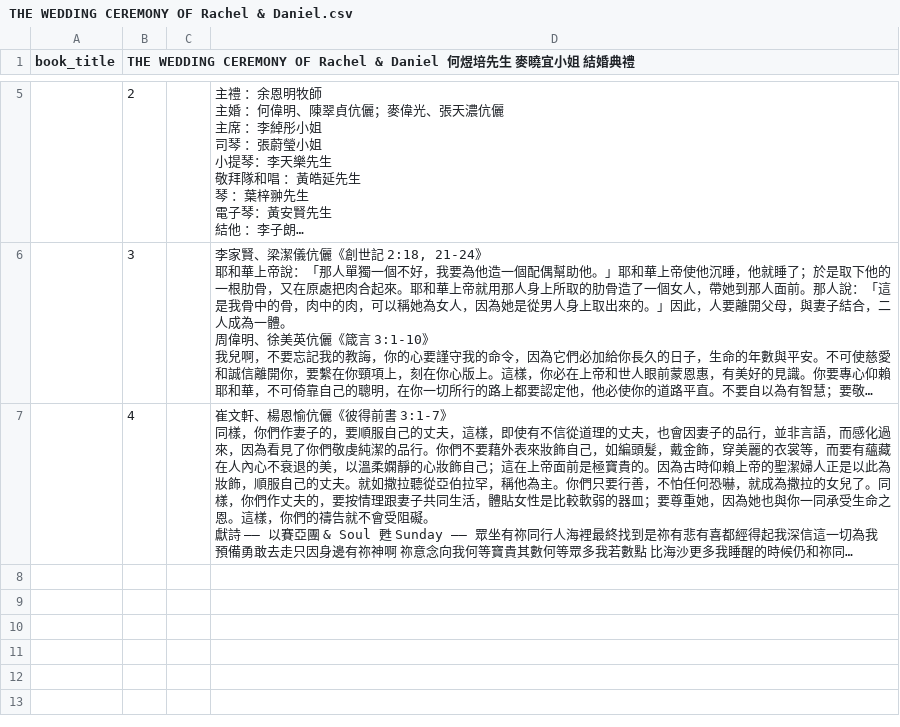
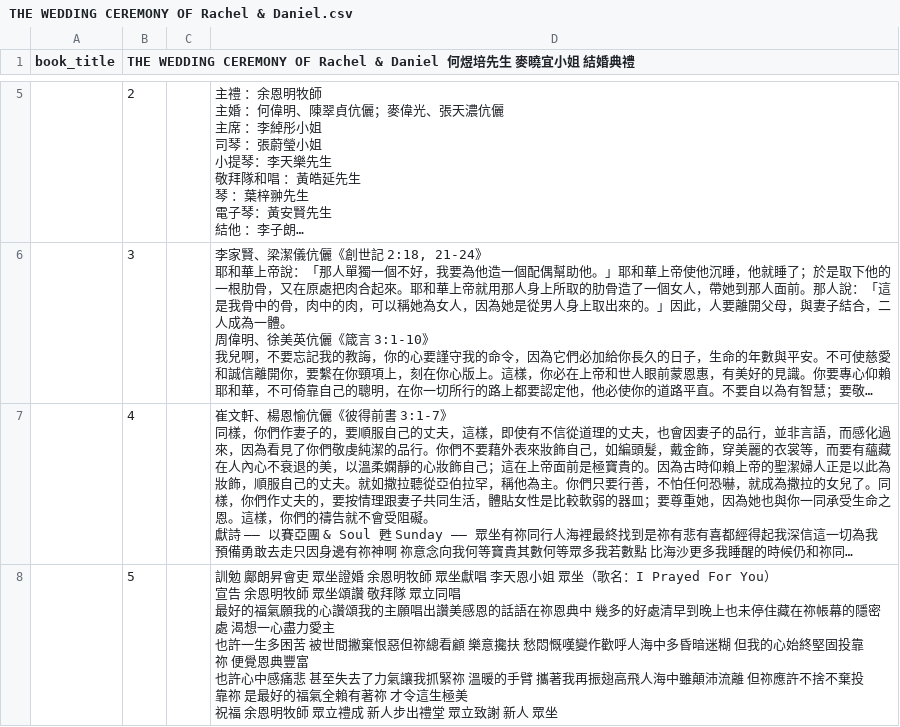
Before and after one commit to lamkayuekenneth/ocr-ebooks, a CSV file: books_csv/THE WEDDING CEREMONY OF Rachel & Daniel.csv, drawn as a sheet; only a part is shown, gaps mark what is left out; long unchanged cells end in …; ↵ is a line break in a cell; the diff names each change by its address in the sheet, - before the commit and + after, or states it on an @@ line.

Commit message:
Sync CSV for books_csv/THE WEDDING CEREMONY OF Rachel & Daniel.csv

```diff
--- a/books_csv/THE WEDDING CEREMONY OF Rachel & Daniel.csv
+++ b/books_csv/THE WEDDING CEREMONY OF Rachel & Daniel.csv
+row 8:  | 5 |  | 訓勉 鄺朗昇會吏 眾坐證婚 余恩明牧師 眾坐獻唱 李天恩小姐 眾坐（歌名：I Prayed For You） ↵ 宣告 余恩明牧師 眾坐頌讚 敬拜隊 眾立同唱 ↵ 最好的福氣願我的心讚頌我的主願唱出讚美感恩的話語在祢恩典中 幾多的好處清早到晚上也未停住藏在祢帳幕的隱密處 渴想一心盡力愛主 ↵ 也許一生多困苦 被世間撇棄恨惡但祢總看顧 樂意攙扶 愁悶慨嘆變作歡呼人海中多昏暗迷糊 但我的心始終堅固投靠祢 便覺恩典豐富 ↵ 也許心中感痛悲 甚至失去了力氣讓我抓緊祢 溫暖的手臂 攜著我再振翅高飛人海中雖顛沛流離 但祢應許不捨不棄投靠祢 是最好的福氣全賴有著祢 才令這生極美 ↵ 祝福 余恩明牧師 眾立禮成 新人步出禮堂 眾立致謝 新人 眾坐
```
